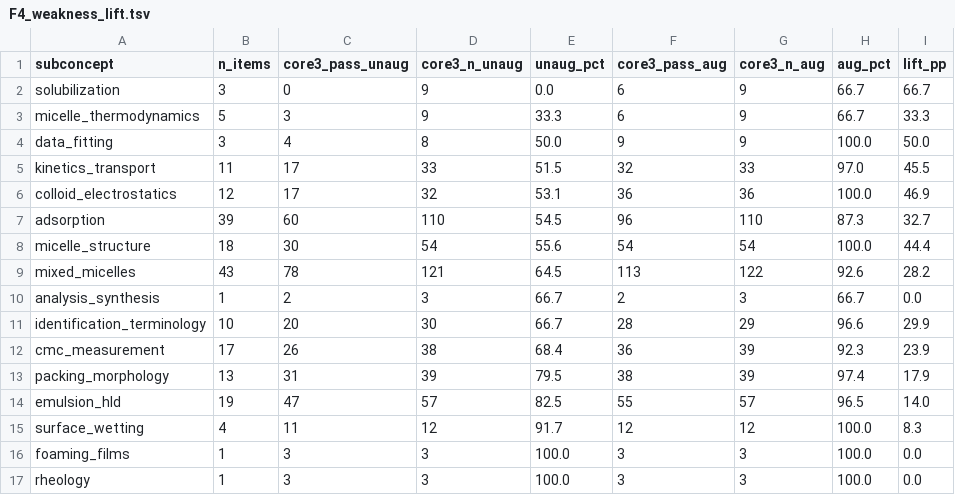
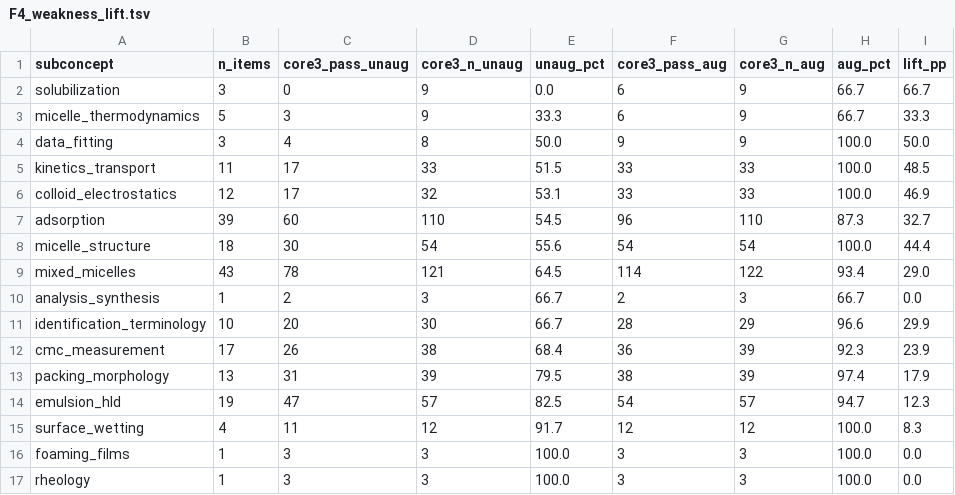
Before and after one commit to prashant-kotian/Surfactant-Toolkit, a TSV file: results/figs_data/F4_weakness_lift.tsv, drawn as a sheet.

```diff
--- a/results/figs_data/F4_weakness_lift.tsv
+++ b/results/figs_data/F4_weakness_lift.tsv
@@ -4,7 +4,7 @@ micelle_thermodynamics	5	3	9	33.3	6	9	66.7	33.3
 data_fitting	3	4	8	50.0	9	9	100.0	50.0
-kinetics_transport	11	17	33	51.5	32	33	97.0	45.5
-colloid_electrostatics	12	17	32	53.1	36	36	100.0	46.9
+kinetics_transport	11	17	33	51.5	33	33	100.0	48.5
+colloid_electrostatics	12	17	32	53.1	33	33	100.0	46.9
 adsorption	39	60	110	54.5	96	110	87.3	32.7
 micelle_structure	18	30	54	55.6	54	54	100.0	44.4
-mixed_micelles	43	78	121	64.5	113	122	92.6	28.2
+mixed_micelles	43	78	121	64.5	114	122	93.4	29.0
 analysis_synthesis	1	2	3	66.7	2	3	66.7	0.0
@@ -13,3 +13,3 @@ cmc_measurement	17	26	38	68.4	36	39	92.3	23.9
 packing_morphology	13	31	39	79.5	38	39	97.4	17.9
-emulsion_hld	19	47	57	82.5	55	57	96.5	14.0
+emulsion_hld	19	47	57	82.5	54	57	94.7	12.3
 surface_wetting	4	11	12	91.7	12	12	100.0	8.3
```
Also changed, not shown: results/figs_data/F3_subconcept_matrix.tsv, results/figs_data/F6_per_question.tsv, 32 other files.
